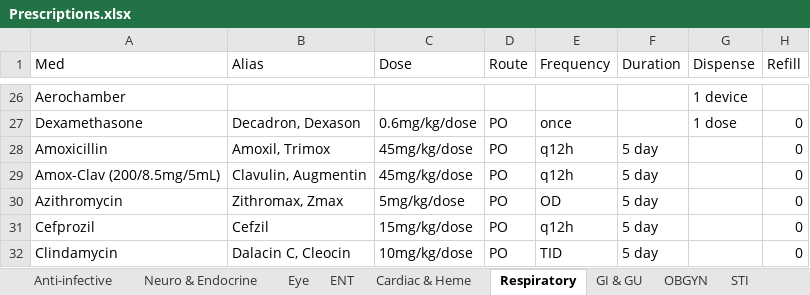
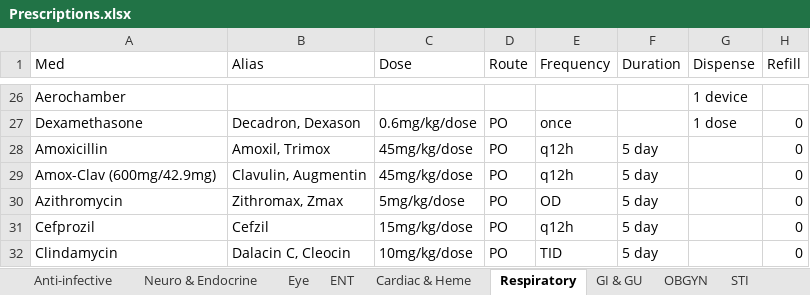
Before and after one commit to DrAlvinYang/prescriptions, an Excel workbook: Prescriptions.xlsx, sheet Respiratory, drawn as a sheet; only a part is shown, gaps mark what is left out; values as stored, in another font and other column widths than the file's, no borders; the diff names each change by its address in the sheet, - before the commit and + after, or states it on an @@ line.

Commit message:
Fixed amox & amox-clav dosing discrepancies

```diff
--- a/Prescriptions.xlsx (sheet Respiratory)
+++ b/Prescriptions.xlsx (sheet Respiratory)
-A29 (Med): Amox-Clav (200/8.5mg/5mL)
+A29 (Med): Amox-Clav (600mg/42.9mg)
```
Also changed, not shown: sheet ENT, 1 other file.
